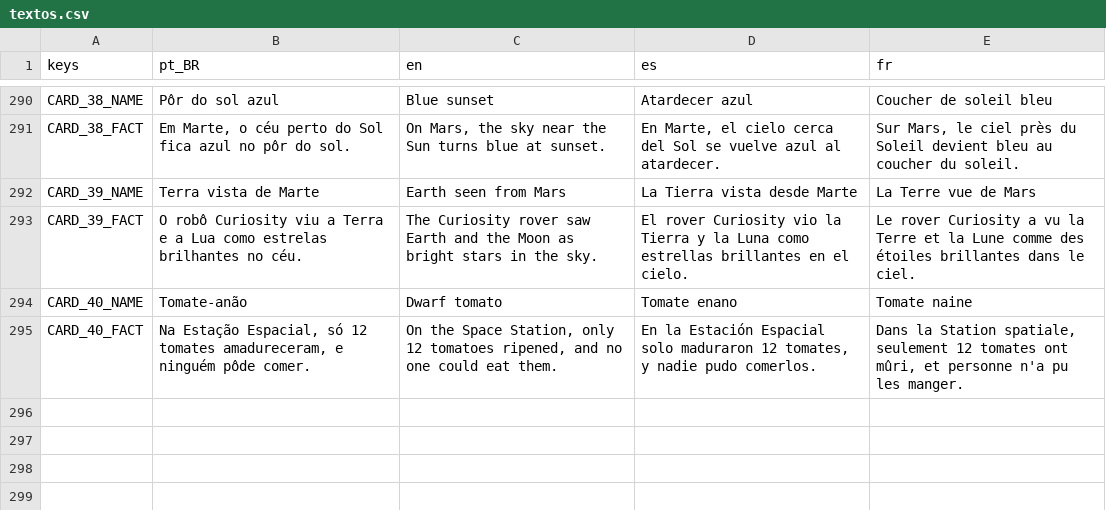
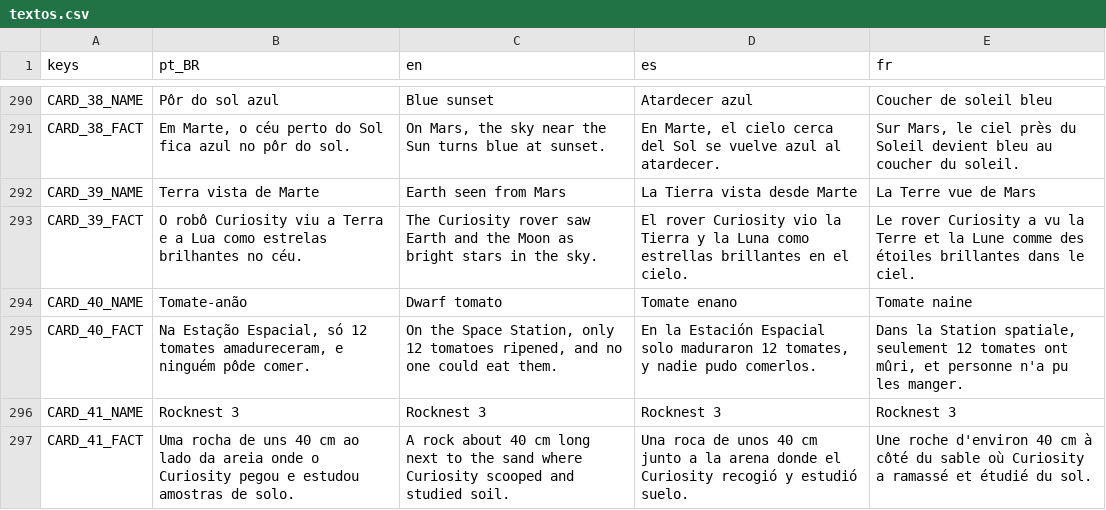
Before and after one commit to Out-Of-Space-Exception/mike-on-mars, a CSV file: jogo/data/textos.csv, drawn as a sheet; only a part is shown, gaps mark what is left out.

```diff
--- a/jogo/data/textos.csv
+++ b/jogo/data/textos.csv
@@ -295 +295,3 @@ CARD_40_NAME,Tomate-anão,Dwarf tomato,Tomate enano,Tomate naine
 CARD_40_FACT,"Na Estação Espacial, só 12 tomates amadureceram, e ninguém pôde comer.","On the Space Station, only 12 tomatoes ripened, and no one could eat them.","En la Estación Espacial solo maduraron 12 tomates, y nadie pudo comerlos.","Dans la Station spatiale, seulement 12 tomates ont mûri, et personne n'a pu les manger."
+CARD_41_NAME,Rocknest 3,Rocknest 3,Rocknest 3,Rocknest 3
+CARD_41_FACT,Uma rocha de uns 40 cm ao lado da areia onde o Curiosity pegou e estudou amostras de solo.,A rock about 40 cm long next to the sand where Curiosity scooped and studied soil.,Una roca de unos 40 cm junto a la arena donde el Curiosity recogió y estudió suelo.,Une roche d'environ 40 cm à côté du sable où Curiosity a ramassé et étudié du sol.
```
Also changed, not shown: conteudo/02-cartas/cartas.csv, conteudo/02-cartas/fotos.csv, 5 other files.
